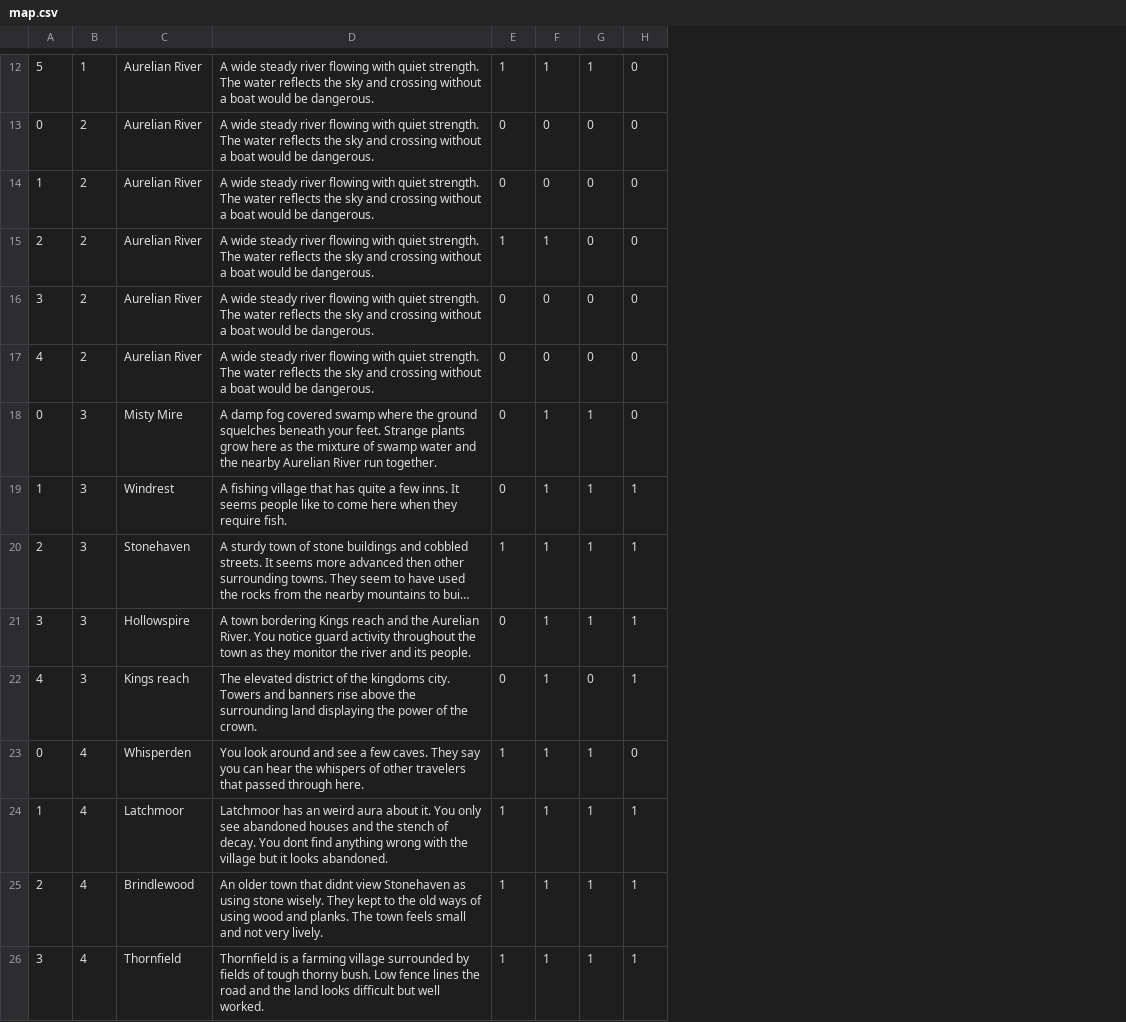
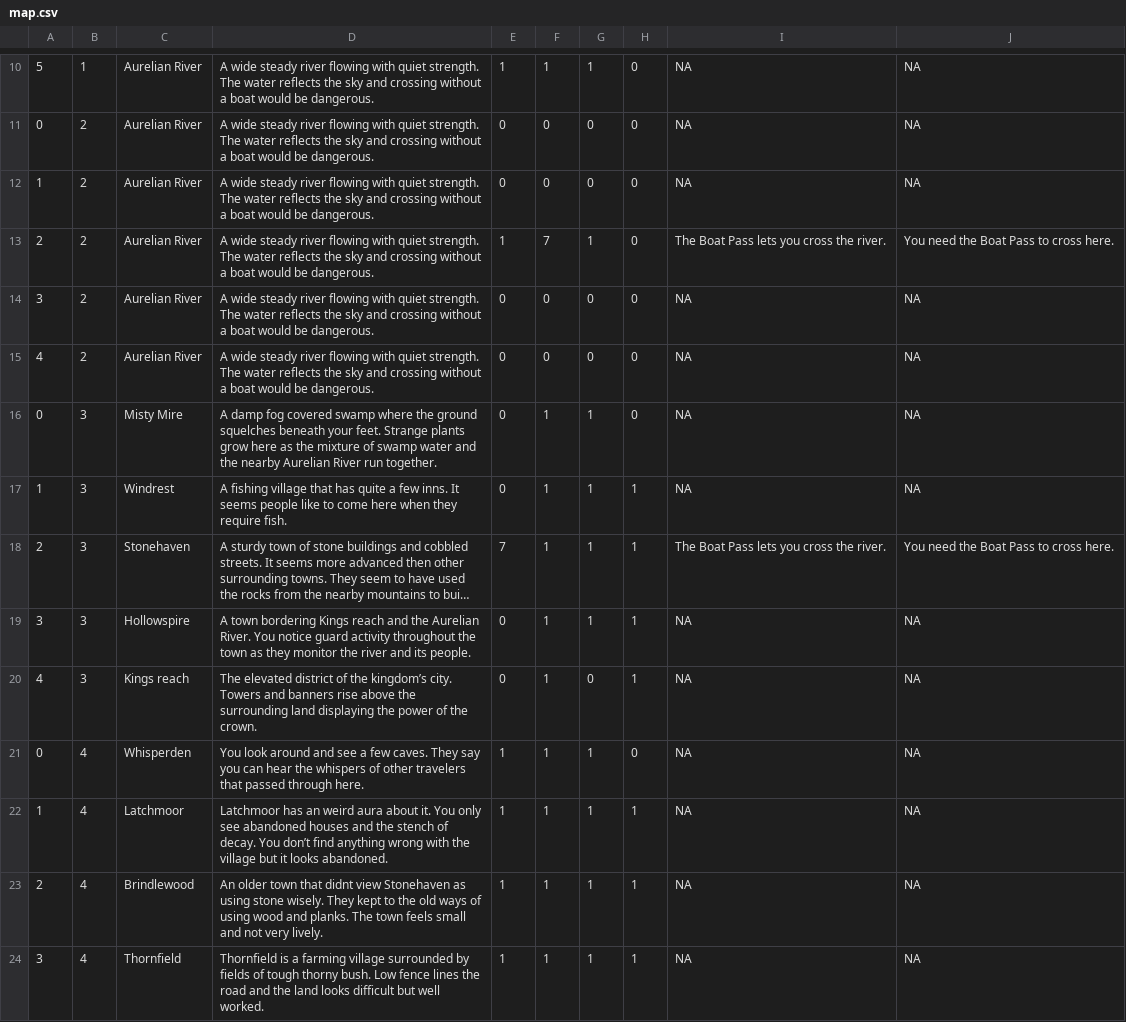
Before and after one commit to SamWCodes/java-class, a CSV file: map.csv, drawn as a sheet; only a part is shown, gaps mark what is left out; long unchanged cells end in …; addresses are those after the commit; the diff covers the shown part only; the diff names each change by its address in the sheet, - before the commit and + after, or states it on an @@ line.

```diff
--- a/map.csv
+++ b/map.csv
+column I, rows 10-24: NA | NA | NA | The Boat Pass lets you cross the river. | NA | NA | NA | NA | The Boat Pass lets you cross the river. | NA | NA | NA | NA | NA | NA
+column J, rows 10-24: NA | NA | NA | You need the Boat Pass to cross here. | NA | NA | NA | NA | You need the Boat Pass to cross here. | NA | NA | NA | NA | NA | NA
-F13: 1
+F13: 7
-G13: 0
+G13: 1
-E18: 1
+E18: 7
-D20: …of the kingdoms city. Towers…
+D20: …of the kingdom’s city. Towers…
-D22: …decay. You dont find anything…
+D22: …decay. You don’t find anything…
```
Also changed, not shown: 2 removed rows and 2 edited cells elsewhere in this file, items.csv, 7 other files.
